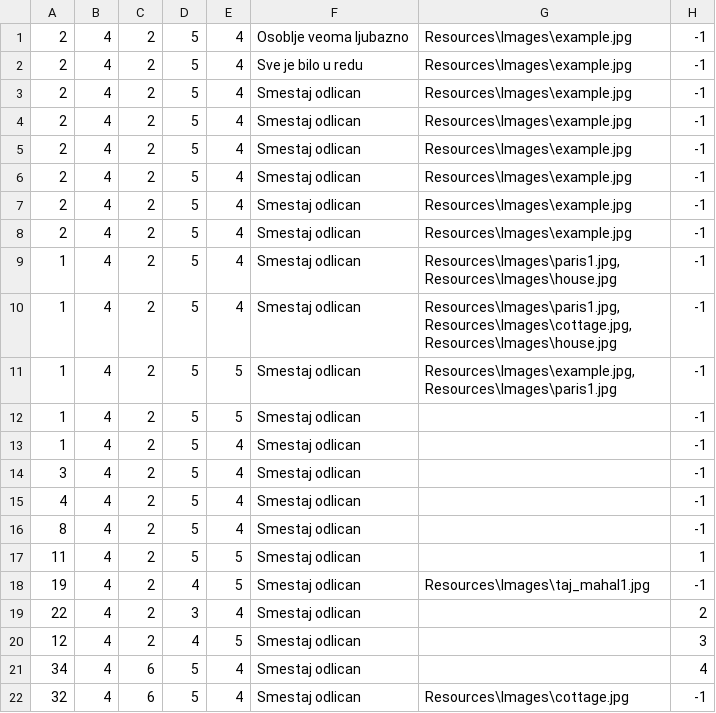
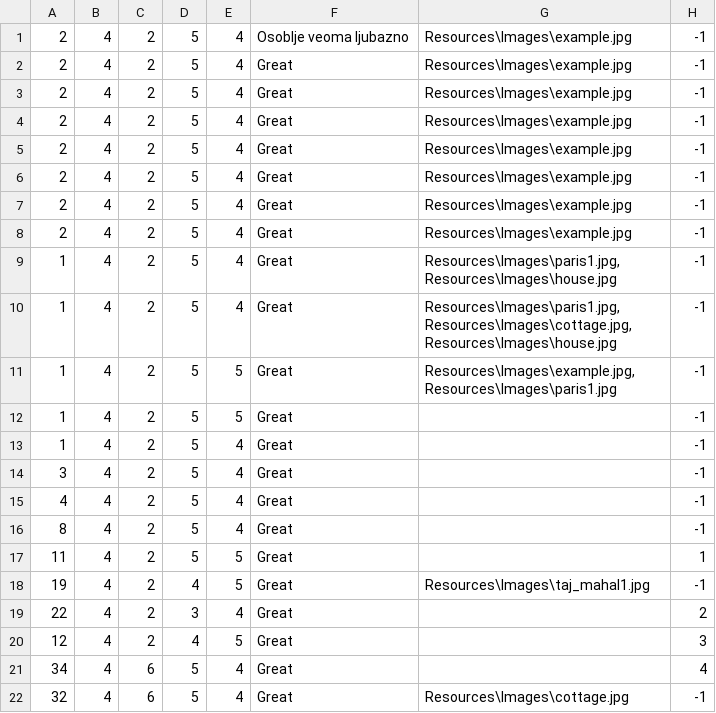
Before and after one commit to katarinap02/booking-application, a CSV file: Resources/Data/accommodation_rate.csv, drawn as a sheet.

```diff
--- a/Resources/Data/accommodation_rate.csv
+++ b/Resources/Data/accommodation_rate.csv
@@ -1,22 +1,22 @@
 2|4|2|5|4|Osoblje veoma ljubazno|Resources\Images\example.jpg|-1
-2|4|2|5|4|Sve je bilo u redu|Resources\Images\example.jpg|-1
-2|4|2|5|4|Smestaj odlican|Resources\Images\example.jpg|-1
-2|4|2|5|4|Smestaj odlican|Resources\Images\example.jpg|-1
-2|4|2|5|4|Smestaj odlican|Resources\Images\example.jpg|-1
-2|4|2|5|4|Smestaj odlican|Resources\Images\example.jpg|-1
-2|4|2|5|4|Smestaj odlican|Resources\Images\example.jpg|-1
-2|4|2|5|4|Smestaj odlican|Resources\Images\example.jpg|-1
-1|4|2|5|4|Smestaj odlican|Resources\Images\paris1.jpg,Resources\Images\house.jpg|-1
-1|4|2|5|4|Smestaj odlican|Resources\Images\paris1.jpg,Resources\Images\cottage.jpg,Resources\Images\house.jpg|-1
-1|4|2|5|5|Smestaj odlican|Resources\Images\example.jpg,Resources\Images\paris1.jpg|-1
-1|4|2|5|5|Smestaj odlican||-1
-1|4|2|5|4|Smestaj odlican||-1
-3|4|2|5|4|Smestaj odlican||-1
-4|4|2|5|4|Smestaj odlican||-1
-8|4|2|5|4|Smestaj odlican||-1
-11|4|2|5|5|Smestaj odlican||1
-19|4|2|4|5|Smestaj odlican|Resources\Images\taj_mahal1.jpg|-1
-22|4|2|3|4|Smestaj odlican||2
-12|4|2|4|5|Smestaj odlican||3
-34|4|6|5|4|Smestaj odlican||4
-32|4|6|5|4|Smestaj odlican|Resources\Images\cottage.jpg|-1
+2|4|2|5|4|Great|Resources\Images\example.jpg|-1
+2|4|2|5|4|Great|Resources\Images\example.jpg|-1
+2|4|2|5|4|Great|Resources\Images\example.jpg|-1
+2|4|2|5|4|Great|Resources\Images\example.jpg|-1
+2|4|2|5|4|Great|Resources\Images\example.jpg|-1
+2|4|2|5|4|Great|Resources\Images\example.jpg|-1
+2|4|2|5|4|Great|Resources\Images\example.jpg|-1
+1|4|2|5|4|Great|Resources\Images\paris1.jpg,Resources\Images\house.jpg|-1
+1|4|2|5|4|Great|Resources\Images\paris1.jpg,Resources\Images\cottage.jpg,Resources\Images\house.jpg|-1
+1|4|2|5|5|Great|Resources\Images\example.jpg,Resources\Images\paris1.jpg|-1
+1|4|2|5|5|Great||-1
+1|4|2|5|4|Great||-1
+3|4|2|5|4|Great||-1
+4|4|2|5|4|Great||-1
+8|4|2|5|4|Great||-1
+11|4|2|5|5|Great||1
+19|4|2|4|5|Great|Resources\Images\taj_mahal1.jpg|-1
+22|4|2|3|4|Great||2
+12|4|2|4|5|Great||3
+34|4|6|5|4|Great||4
+32|4|6|5|4|Great|Resources\Images\cottage.jpg|-1
```
Also changed, not shown: Resources/Data/accommodations.csv, Resources/Data/renovation.csv, 6 other files.
